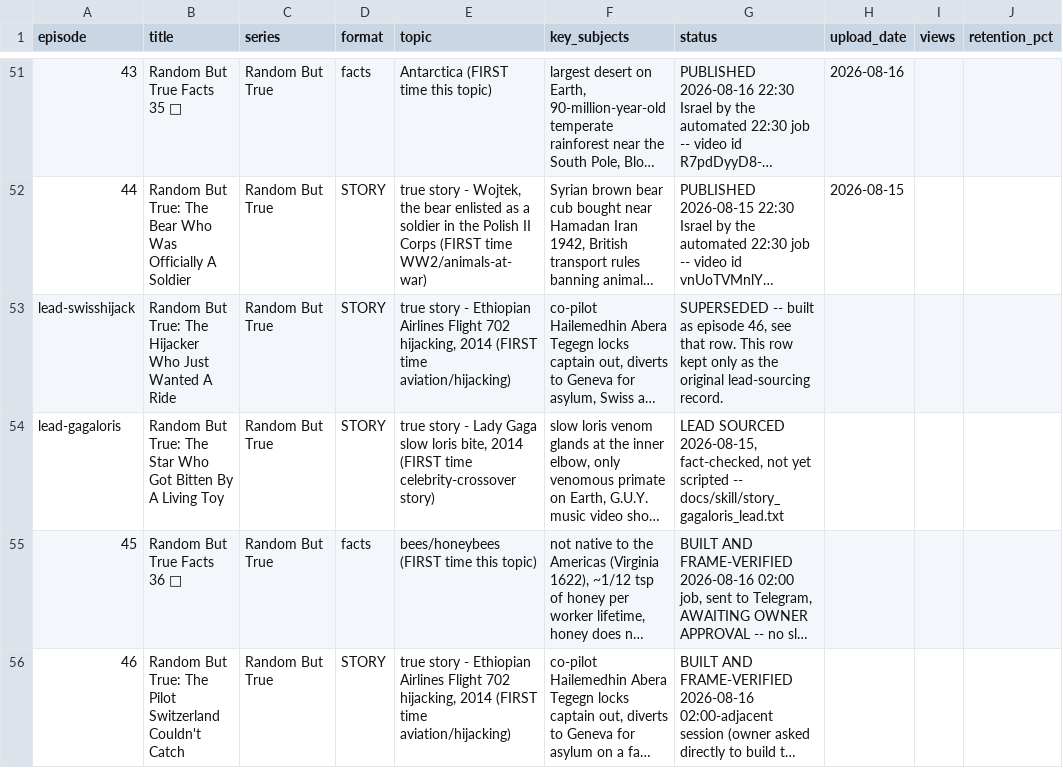
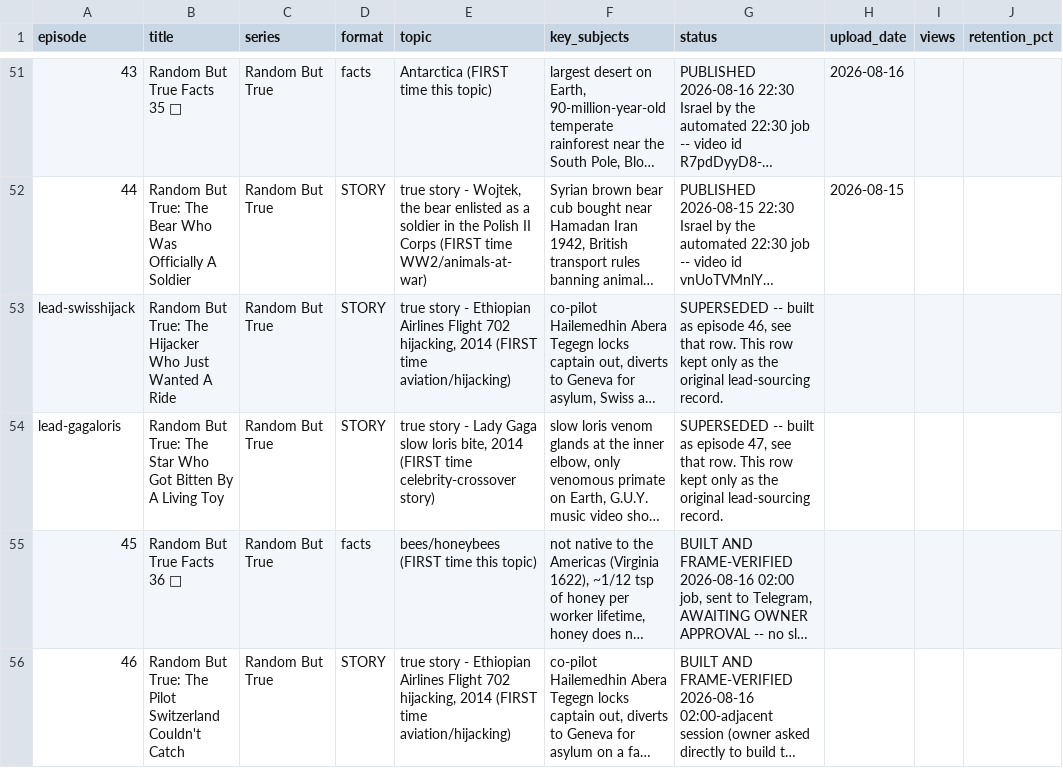
Before and after one commit to ortrsa/MoneyPrinterTurbo, a CSV file: docs/skill/plans/episode_log.csv, drawn as a sheet; only a part is shown, gaps mark what is left out; long unchanged cells end in …; the diff covers the shown part only; the diff names each change by its address in the sheet, - before the commit and + after, or states it on an @@ line.

```diff
--- a/docs/skill/plans/episode_log.csv
+++ b/docs/skill/plans/episode_log.csv
-G54 (status): LEAD SOURCED 2026-08-15, fact-checked, not yet scripted -- docs/skill/story_gagaloris_lead.txt
+G54 (status): SUPERSEDED -- built as episode 47, see that row. This row kept only as the original lead-sourcing record.
```
Also changed, not shown: 2 added rows elsewhere in this file, 3 other files.
